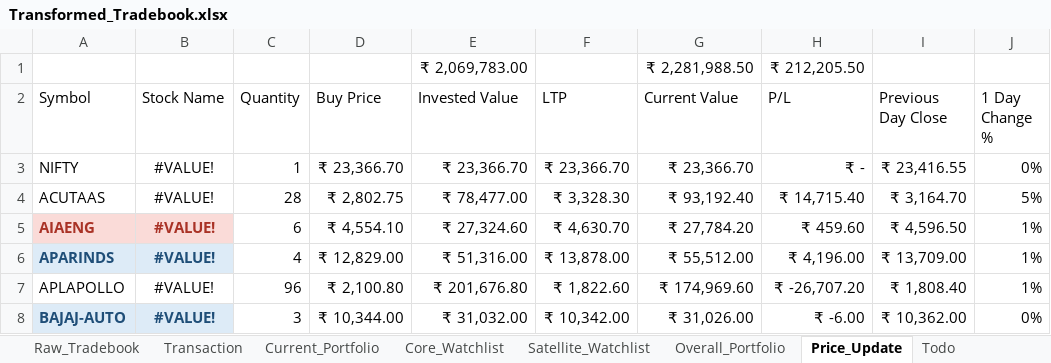
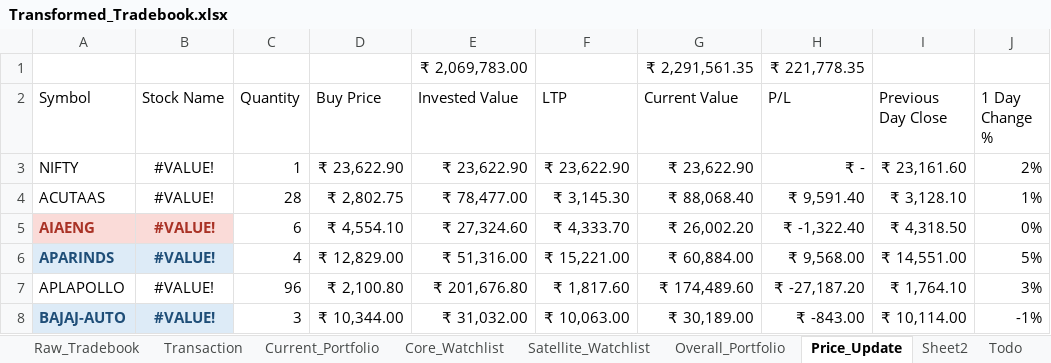
Before and after one commit to murali-1975/stockjournal, an Excel workbook: Transformed_Tradebook.xlsx, sheet Price_Update, drawn as a sheet; only a part is shown; values as stored, in another font and other column widths than the file's, no borders; the diff covers the shown part only; the diff names each change by its address in the sheet, - before the commit and + after, or states it on an @@ line.

```diff
--- a/Transformed_Tradebook.xlsx (sheet Price_Update)
+++ b/Transformed_Tradebook.xlsx (sheet Price_Update)
+sheet tab: Sheet2
-G1 (Current Value): ₹ 2,281,988.50
+G1 (Current Value): ₹ 2,291,561.35
-H1 (P/L): ₹ 212,205.50
+H1 (P/L): ₹ 221,778.35
-D3 (Buy Price): ₹ 23,366.70
+D3 (Buy Price): ₹ 23,622.90
-E3 (Invested Value): ₹ 23,366.70
+E3 (Invested Value): ₹ 23,622.90
-F3 (LTP): ₹ 23,366.70
+F3 (LTP): ₹ 23,622.90
-G3 (Current Value): ₹ 23,366.70
+G3 (Current Value): ₹ 23,622.90
-I3 (Previous Day Close): ₹ 23,416.55
+I3 (Previous Day Close): ₹ 23,161.60
-J3 (1 Day Change %): 0%
+J3 (1 Day Change %): 2%
-F4 (LTP): ₹ 3,328.30
+F4 (LTP): ₹ 3,145.30
-G4 (Current Value): ₹ 93,192.40
+G4 (Current Value): ₹ 88,068.40
-H4 (P/L): ₹ 14,715.40
+H4 (P/L): ₹ 9,591.40
-I4 (Previous Day Close): ₹ 3,164.70
+I4 (Previous Day Close): ₹ 3,128.10
-J4 (1 Day Change %): 5%
+J4 (1 Day Change %): 1%
-F5 (LTP): ₹ 4,630.70
+F5 (LTP): ₹ 4,333.70
-G5 (Current Value): ₹ 27,784.20
+G5 (Current Value): ₹ 26,002.20
-H5 (P/L): ₹ 459.60
+H5 (P/L): ₹ -1,322.40
-I5 (Previous Day Close): ₹ 4,596.50
+I5 (Previous Day Close): ₹ 4,318.50
-J5 (1 Day Change %): 1%
+J5 (1 Day Change %): 0%
-F6 (LTP): ₹ 13,878.00
+F6 (LTP): ₹ 15,221.00
-G6 (Current Value): ₹ 55,512.00
+G6 (Current Value): ₹ 60,884.00
-H6 (P/L): ₹ 4,196.00
+H6 (P/L): ₹ 9,568.00
-I6 (Previous Day Close): ₹ 13,709.00
+I6 (Previous Day Close): ₹ 14,551.00
-J6 (1 Day Change %): 1%
+J6 (1 Day Change %): 5%
-F7 (LTP): ₹ 1,822.60
+F7 (LTP): ₹ 1,817.60
-G7 (Current Value): ₹ 174,969.60
+G7 (Current Value): ₹ 174,489.60
-H7 (P/L): ₹ -26,707.20
+H7 (P/L): ₹ -27,187.20
-I7 (Previous Day Close): ₹ 1,808.40
+I7 (Previous Day Close): ₹ 1,764.10
-J7 (1 Day Change %): 1%
+J7 (1 Day Change %): 3%
-F8 (LTP): ₹ 10,342.00
+F8 (LTP): ₹ 10,063.00
-G8 (Current Value): ₹ 31,026.00
+G8 (Current Value): ₹ 30,189.00
-H8 (P/L): ₹ -6.00
+H8 (P/L): ₹ -843.00
-I8 (Previous Day Close): ₹ 10,362.00
+I8 (Previous Day Close): ₹ 10,114.00
-J8 (1 Day Change %): 0%
+J8 (1 Day Change %): -1%
```
Also changed, not shown: 2 added rows and 272 edited cells elsewhere in this sheet, sheet Satellite_Watchlist, sheet Raw_Tradebook, sheet Dashboard, sheet Current_Portfolio, sheet Overall_Portfolio, sheet Transaction, 1 more sheet, formulas that keep their value, Equity_Master.xlsx, Tradebook Template.xlsx, 8 other files.
